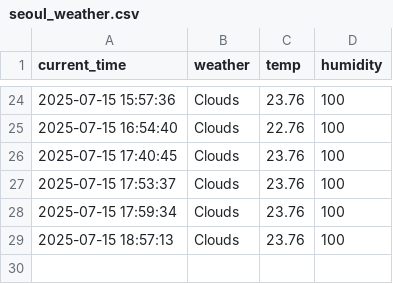
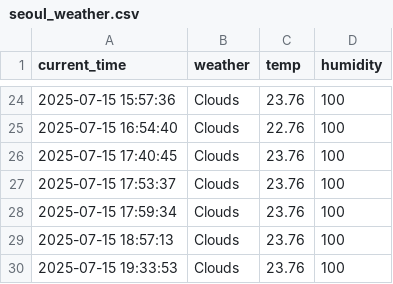
Before and after one commit to changimbap/seoul_weather_5_m, a CSV file: seoul_weather.csv, drawn as a sheet; only a part is shown, gaps mark what is left out; the diff names each change by its address in the sheet, - before the commit and + after, or states it on an @@ line.

```diff
--- a/seoul_weather.csv
+++ b/seoul_weather.csv
+row 30: 2025-07-15 19:33:53 | Clouds | 23.76 | 100
```
